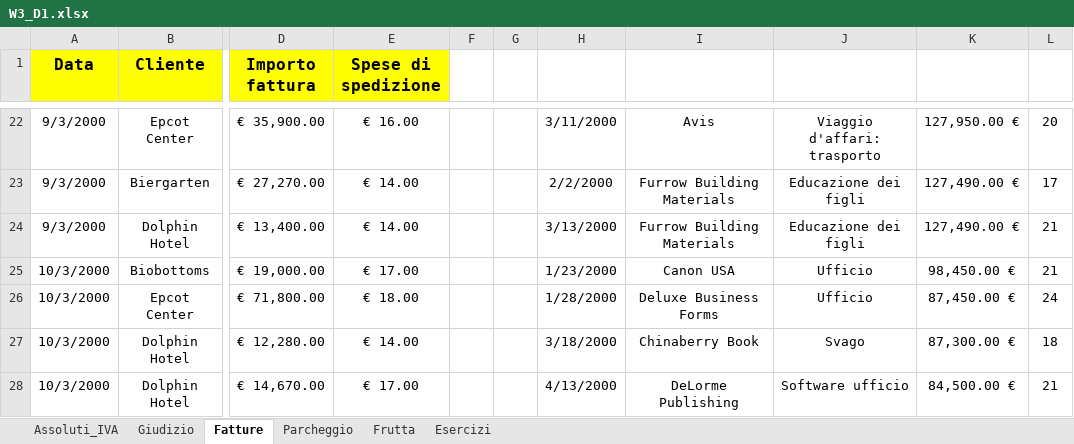
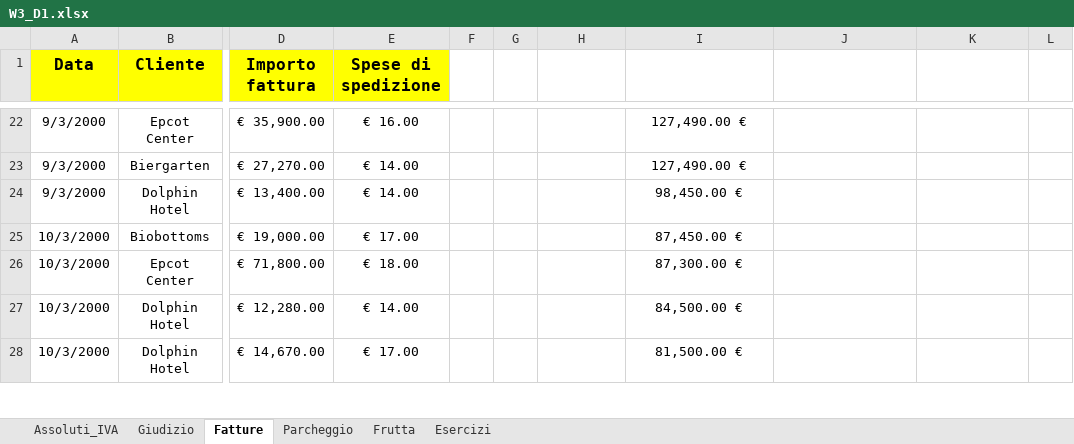
Before and after one commit to andrmarcucci24-rgb/DAPT0326IT---EPICOD-Data-Analysis-AI, an Excel workbook: M2_Statistica_&_Excel/W3_D1.xlsx, sheet Fatture, drawn as a sheet; only a part is shown, gaps mark what is left out; values as stored, in another font and other column widths than the file's, no borders; table styles not drawn; the diff covers the shown part only; the diff names each change by its address in the sheet, - before the commit and + after, or states it on an @@ line.

```diff
--- a/M2_Statistica_&_Excel/W3_D1.xlsx (sheet Fatture)
+++ b/M2_Statistica_&_Excel/W3_D1.xlsx (sheet Fatture)
-H22: 3/11/2000
+H22: (empty)
-I22: Avis
+I22: 127,490.00 €
-J22: Viaggio d'affari: trasporto
+J22: (empty)
-K22: 127,950.00 €
+K22: (empty)
-L22: 20
+L22: (empty)
-H23: 2/2/2000
+H23: (empty)
-I23: Furrow Building Materials
+I23: 127,490.00 €
-J23:J24: Educazione dei figli
+J23:J24: (empty)
-K23:K24: 127,490.00 €
+K23:K24: (empty)
-L23: 17
+L23: (empty)
-H24: 3/13/2000
+H24: (empty)
-I24: Furrow Building Materials
+I24: 98,450.00 €
-L24:L25: 21
+L24:L25: (empty)
-H25: 1/23/2000
+H25: (empty)
-I25: Canon USA
+I25: 87,450.00 €
-J25:J26: Ufficio
+J25:J26: (empty)
-K25: 98,450.00 €
+K25: (empty)
-H26: 1/28/2000
+H26: (empty)
-I26: Deluxe Business Forms
+I26: 87,300.00 €
-K26: 87,450.00 €
+K26: (empty)
-L26: 24
+L26: (empty)
-H27: 3/18/2000
+H27: (empty)
-I27: Chinaberry Book
+I27: 84,500.00 €
-J27: Svago
+J27: (empty)
-K27: 87,300.00 €
+K27: (empty)
-L27: 18
+L27: (empty)
-H28: 4/13/2000
+H28: (empty)
-I28: DeLorme Publishing
+I28: 81,500.00 €
-J28: Software ufficio
+J28: (empty)
-K28: 84,500.00 €
+K28: (empty)
-L28: 21
+L28: (empty)
```
Also changed, not shown: 1 added row, 172 edited cells and cell formats elsewhere in this sheet, 1 other file.
